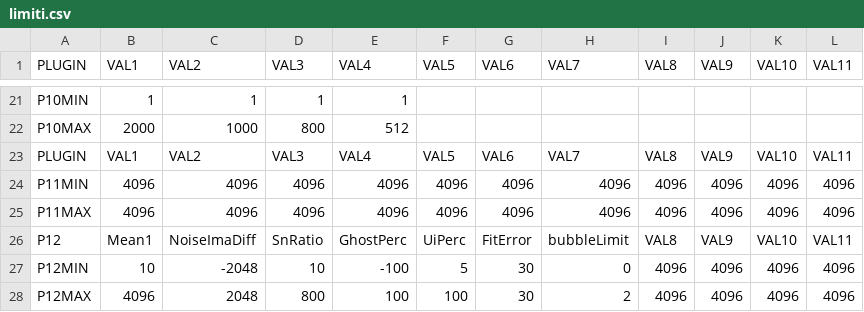
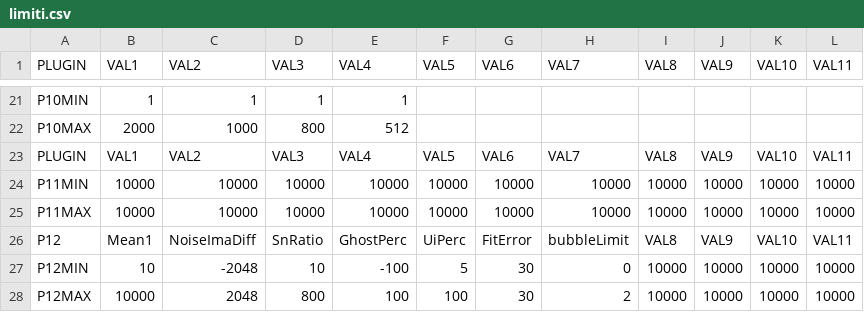
Before and after one commit to albertoduina/ControlliMensili, a CSV file: ControlliMensili/limiti.csv, drawn as a sheet; only a part is shown, gaps mark what is left out.

```diff
--- a/ControlliMensili/limiti.csv
+++ b/ControlliMensili/limiti.csv
@@ -23,6 +23,6 @@ P10MAX;		2000;		1000;		800;512;;;;;;;
 PLUGIN;VAL1;VAL2;VAL3;VAL4;VAL5;VAL6;VAL7;VAL8;VAL9;VAL10;VAL11
-P11MIN;4096;4096;4096;4096;4096;4096;4096;4096;4096;4096;4096
-P11MAX;4096;4096;4096;4096;4096;4096;4096;4096;4096;4096;4096
+P11MIN;10000;10000;10000;10000;10000;10000;10000;10000;10000;10000;10000
+P11MAX;10000;10000;10000;10000;10000;10000;10000;10000;10000;10000;10000
 P12;		Mean1;		NoiseImaDiff;	SnRatio;	GhostPerc;	UiPerc;		FitError;	bubbleLimit;	VAL8;VAL9;VAL10;VAL11
-P12MIN; 	10;			-2048;			10;    		-100;    	5;			30;			0;			4096;4096;4096;4096
-P12MAX;		4096;		2048;			800;		100;		100;		30;			2;			4096;4096;4096;4096
+P12MIN; 	10;			-2048;			10;    		-100;    	5;			30;			0;			10000;10000;10000;10000
+P12MAX;		10000;		2048;			800;		100;		100;		30;			2;			10000;10000;10000;10000
```
Also changed, not shown: ControlliMensili/codiciNew.csv, 5 other files.
